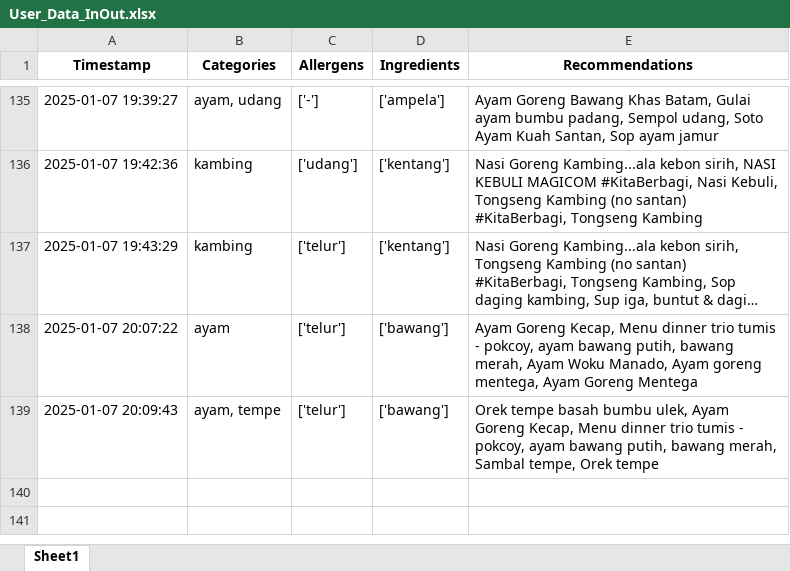
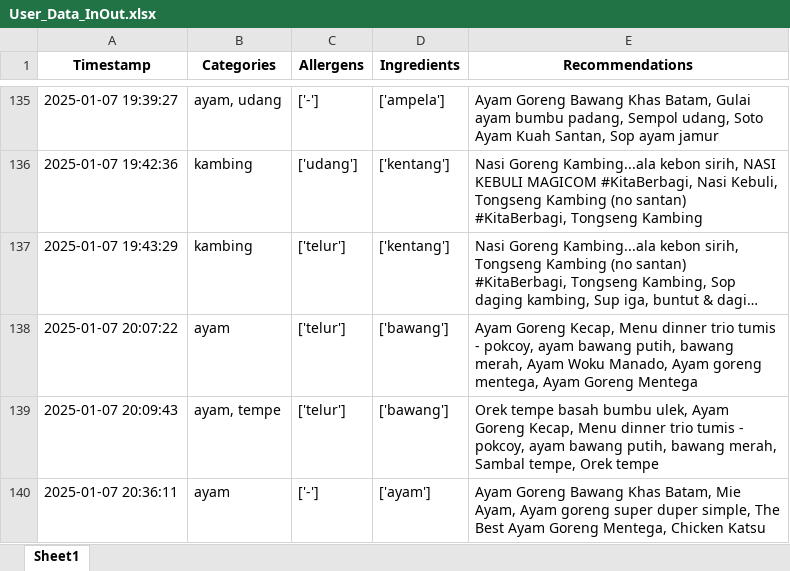
Before and after one commit to Panda-Bulat/panda, an Excel workbook: User_Data_InOut.xlsx, sheet Sheet1, drawn as a sheet; only a part is shown, gaps mark what is left out; long unchanged cells end in …; values as stored, in another font and other column widths than the file's, no borders; the diff names each change by its address in the sheet, - before the commit and + after, or states it on an @@ line.

Commit message:
Updating user data

```diff
--- a/User_Data_InOut.xlsx (sheet Sheet1)
+++ b/User_Data_InOut.xlsx (sheet Sheet1)
+row 140: 2025-01-07 20:36:11 | ayam | ['-'] | ['ayam'] | Ayam Goreng Bawang Khas Batam, Mie Ayam, Ayam goreng super duper simple, The Best Ayam Goreng Mentega, Chicken Katsu
```
